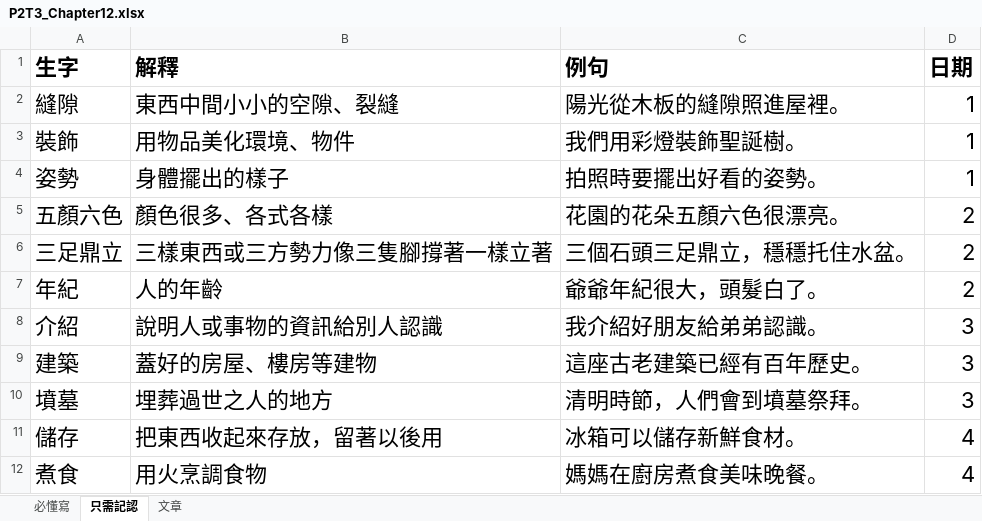
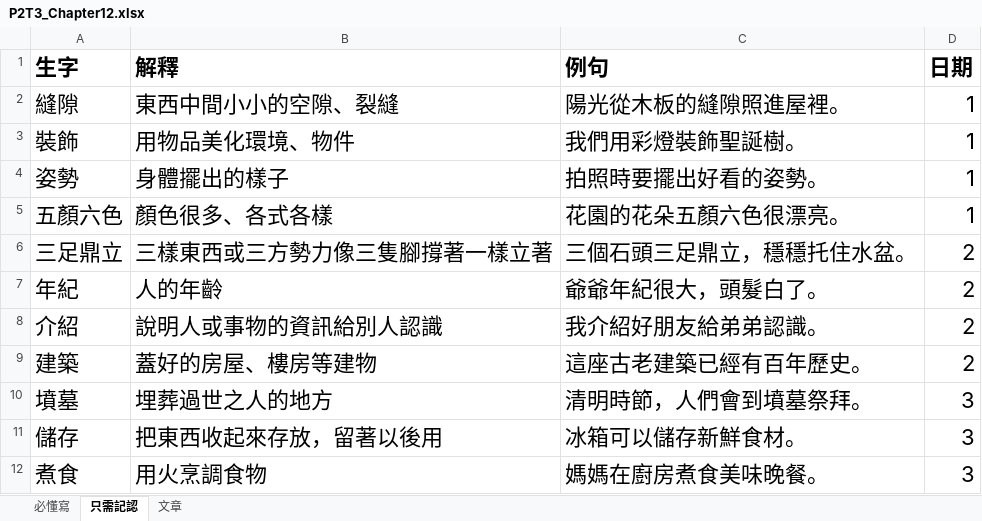
Before and after one commit to vizaiweb/ChineseLearning, an Excel workbook: data/chinese/P2T3_Chapter12.xlsx, sheet 只需記認, drawn as a sheet; values as stored, in another font and other column widths than the file's, no borders; the diff names each change by its address in the sheet, - before the commit and + after, or states it on an @@ line.

```diff
--- a/data/chinese/P2T3_Chapter12.xlsx (sheet 只需記認)
+++ b/data/chinese/P2T3_Chapter12.xlsx (sheet 只需記認)
-D5 (日期): 2
+D5 (日期): 1
-D8:D9 (日期): 3
+D8:D9 (日期): 2
-D11:D12 (日期): 4
+D11:D12 (日期): 3
```
Also changed, not shown: sheet 必懂寫, data/chinese/P2T3_Chapter10.xlsx, data/chinese/P2T3_Chapter11.xlsx, 8 other files.
